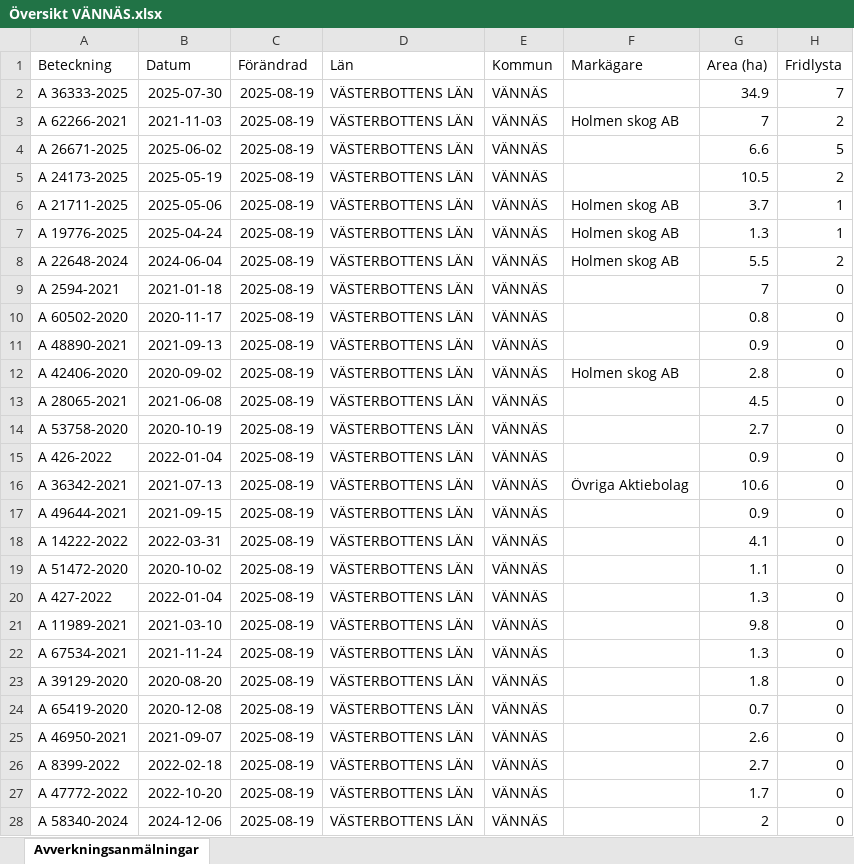
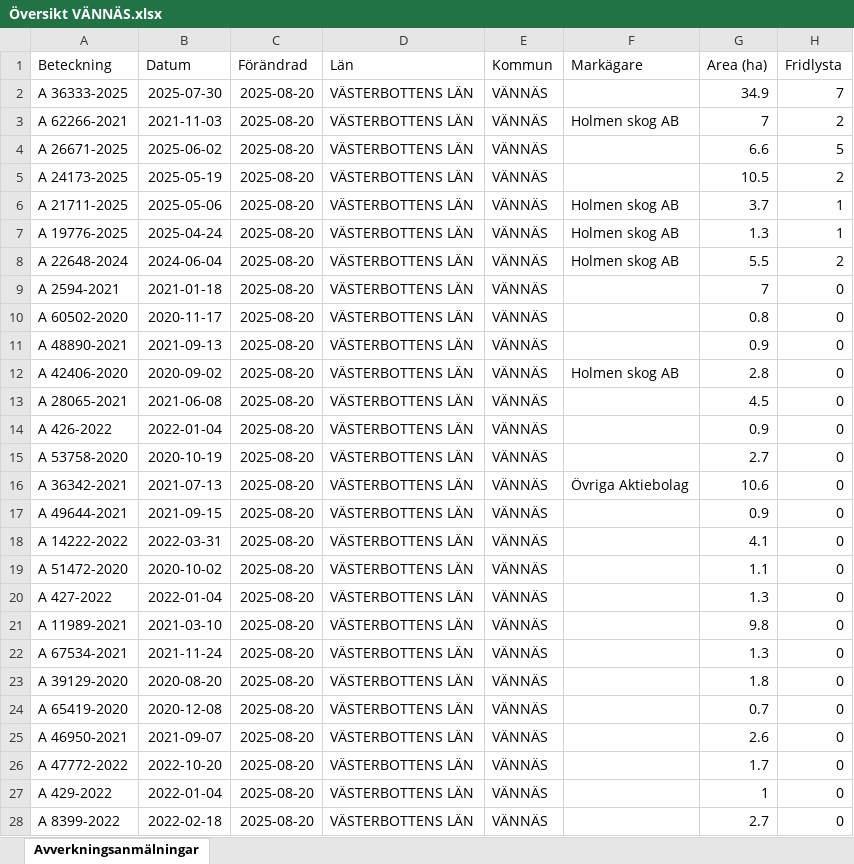
Before and after one commit to klasma/Logging_2460, an Excel workbook: Översikt VÄNNÄS.xlsx, sheet Avverkningsanmälningar, drawn as a sheet; only a part is shown; values as stored, in another font and other column widths than the file's, no borders; the diff covers the shown part only; the diff names each change by its address in the sheet, - before the commit and + after, or states it on an @@ line.

```diff
--- a/Översikt VÄNNÄS.xlsx (sheet Avverkningsanmälningar)
+++ b/Översikt VÄNNÄS.xlsx (sheet Avverkningsanmälningar)
-C2:C28 (Förändrad): 2025-08-19
+C2:C28 (Förändrad): 2025-08-20
-A14 (Beteckning): A 53758-2020
+A14 (Beteckning): A 426-2022
-B14 (Datum): 2020-10-19
+B14 (Datum): 2022-01-04
-G14 (Area (ha)): 2.7
+G14 (Area (ha)): 0.9
-A15 (Beteckning): A 426-2022
+A15 (Beteckning): A 53758-2020
-B15 (Datum): 2022-01-04
+B15 (Datum): 2020-10-19
-G15 (Area (ha)): 0.9
+G15 (Area (ha)): 2.7
-A26 (Beteckning): A 8399-2022
+A26 (Beteckning): A 47772-2022
-B26 (Datum): 2022-02-18
+B26 (Datum): 2022-10-20
-G26 (Area (ha)): 2.7
+G26 (Area (ha)): 1.7
-A27 (Beteckning): A 47772-2022
+A27 (Beteckning): A 429-2022
-B27 (Datum): 2022-10-20
+B27 (Datum): 2022-01-04
-G27 (Area (ha)): 1.7
+G27 (Area (ha)): 1
-A28 (Beteckning): A 58340-2024
+A28 (Beteckning): A 8399-2022
-B28 (Datum): 2024-12-06
+B28 (Datum): 2022-02-18
-G28 (Area (ha)): 2
+G28 (Area (ha)): 2.7
```
Also changed, not shown: 772 edited cells elsewhere in this sheet, artfynd/A 19776-2025 artfynd.xlsx, artfynd/A 21711-2025 artfynd.xlsx, 41 other files.
